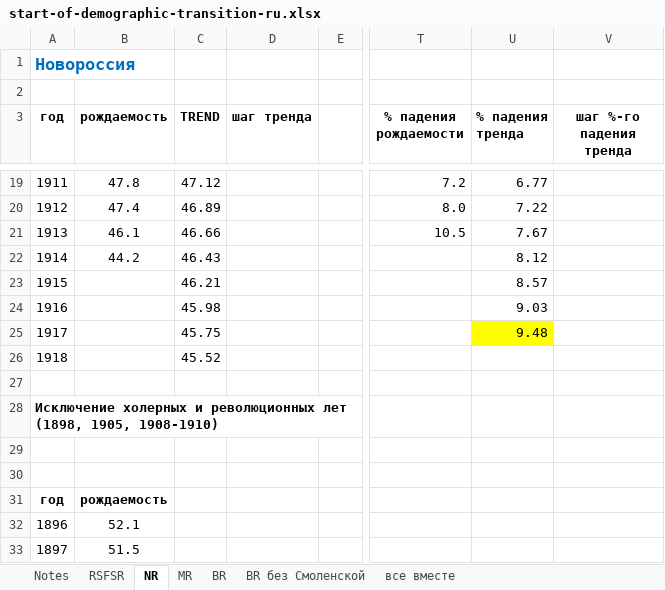
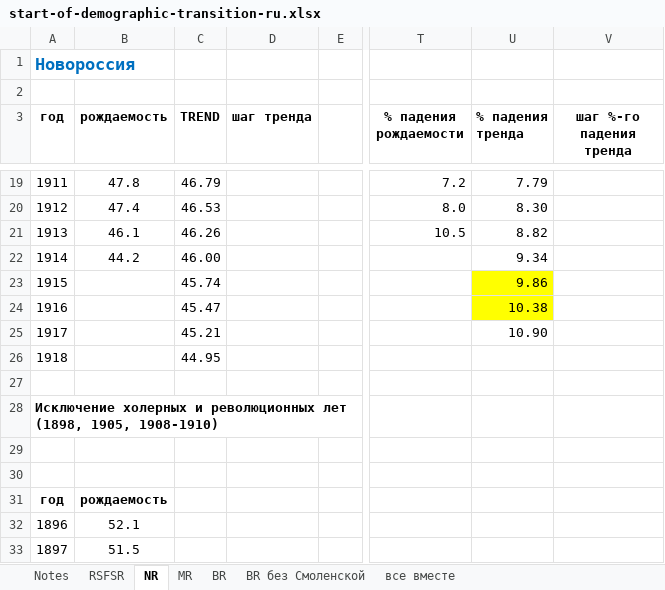
Before and after one commit to oboguev/RTSS, an Excel workbook: workbooks/start-of-demographic-transition-ru.xlsx, sheet NR, drawn as a sheet; only a part is shown, gaps mark what is left out; values as stored, in another font and other column widths than the file's, no borders; charts and pictures not drawn; the diff covers the shown part only; the diff names each change by its address in the sheet, - before the commit and + after, or states it on an @@ line.

```diff
--- a/workbooks/start-of-demographic-transition-ru.xlsx (sheet NR)
+++ b/workbooks/start-of-demographic-transition-ru.xlsx (sheet NR)
-C19 (TREND): 47.12
+C19 (TREND): 46.79
-U19 (% падения тренда): 6.77
+U19 (% падения тренда): 7.79
-C20 (TREND): 46.89
+C20 (TREND): 46.53
-U20 (% падения тренда): 7.22
+U20 (% падения тренда): 8.30
-C21 (TREND): 46.66
+C21 (TREND): 46.26
-U21 (% падения тренда): 7.67
+U21 (% падения тренда): 8.82
-C22 (TREND): 46.43
+C22 (TREND): 46.00
-U22 (% падения тренда): 8.12
+U22 (% падения тренда): 9.34
-C23 (TREND): 46.21
+C23 (TREND): 45.74
-U23 (% падения тренда): 8.57
+U23 (% падения тренда): 9.86
-U23:U24 fill: none
+U23:U24 fill: #FFFF00
-C24 (TREND): 45.98
+C24 (TREND): 45.47
-U24 (% падения тренда): 9.03
+U24 (% падения тренда): 10.38
-C25 (TREND): 45.75
+C25 (TREND): 45.21
-U25 (% падения тренда): 9.48
+U25 (% падения тренда): 10.90
-U25 fill: #FFFF00
+U25 fill: none
-C26 (TREND): 45.52
+C26 (TREND): 44.95
```
Also changed, not shown: 31 edited cells elsewhere in this sheet, sheet RSFSR, charts or pictures, 1 other file.
